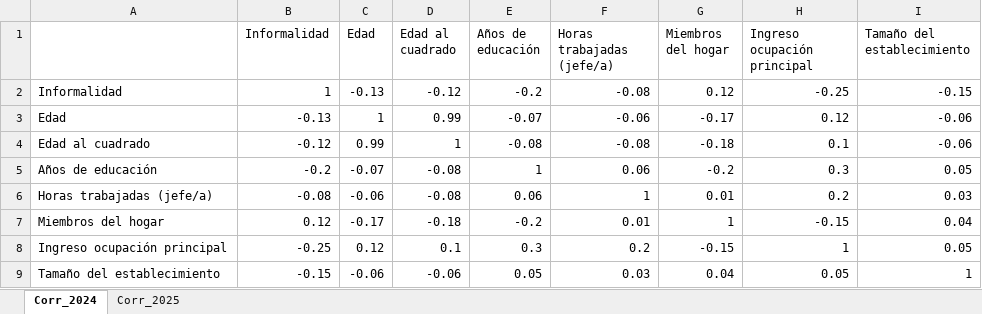
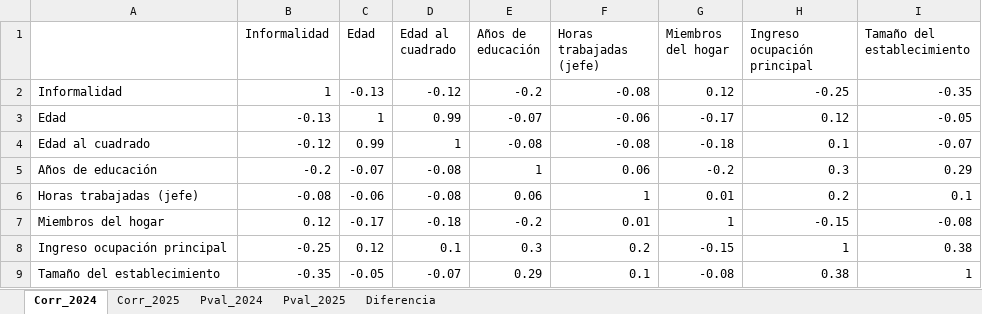
Before and after one commit to lucianoaltamirano435-rgb/Grupo_3_Trabajos_practicos, an Excel workbook: TP2/matriz_correlaciones_TP2.xlsx, sheet Corr_2024, drawn as a sheet; values as stored, in another font and other column widths than the file's, no borders; the diff names each change by its address in the sheet, - before the commit and + after, or states it on an @@ line.

```diff
--- a/TP2/matriz_correlaciones_TP2.xlsx (sheet Corr_2024)
+++ b/TP2/matriz_correlaciones_TP2.xlsx (sheet Corr_2024)
+sheet tab: Pval_2024
+sheet tab: Pval_2025
+sheet tab: Diferencia
-F1: Horas trabajadas (jefe/a)
+F1: Horas trabajadas (jefe)
-I2 (Tamaño del establecimiento): -0.15
+I2 (Tamaño del establecimiento): -0.35
-I3 (Tamaño del establecimiento): -0.06
+I3 (Tamaño del establecimiento): -0.05
-I4 (Tamaño del establecimiento): -0.06
+I4 (Tamaño del establecimiento): -0.07
-I5 (Tamaño del establecimiento): 0.05
+I5 (Tamaño del establecimiento): 0.29
-A6: Horas trabajadas (jefe/a)
+A6: Horas trabajadas (jefe)
-I6 (Tamaño del establecimiento): 0.03
+I6 (Tamaño del establecimiento): 0.1
-I7 (Tamaño del establecimiento): 0.04
+I7 (Tamaño del establecimiento): -0.08
-I8 (Tamaño del establecimiento): 0.05
+I8 (Tamaño del establecimiento): 0.38
-B9 (Informalidad): -0.15
+B9 (Informalidad): -0.35
-C9 (Edad): -0.06
+C9 (Edad): -0.05
-D9 (Edad al cuadrado): -0.06
+D9 (Edad al cuadrado): -0.07
-E9 (Años de educación): 0.05
+E9 (Años de educación): 0.29
-F9 (Horas trabajadas (jefe)): 0.03
+F9 (Horas trabajadas (jefe)): 0.1
-G9 (Miembros del hogar): 0.04
+G9 (Miembros del hogar): -0.08
-H9 (Ingreso ocupación principal): 0.05
+H9 (Ingreso ocupación principal): 0.38
```
Also changed, not shown: sheet Corr_2025, TP2/tabla_descriptiva_TP2.xlsx, 18 other files.
